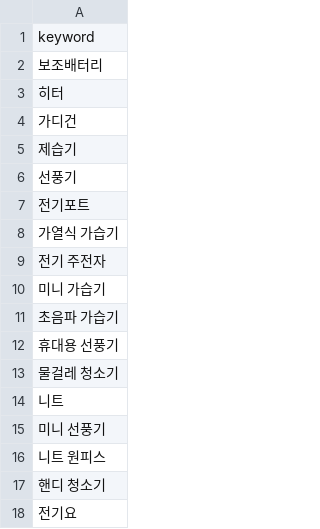
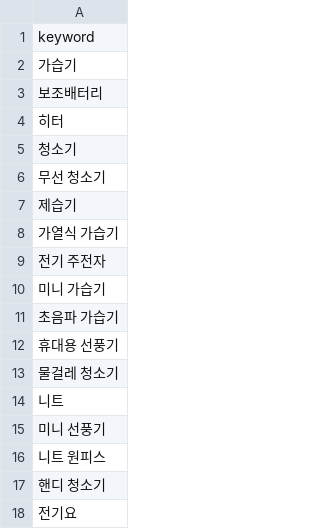
Before and after one commit to hayan-web/gpt-blog-auto, a CSV file: golden_shopping_keywords.csv, drawn as a sheet.

```diff
--- a/golden_shopping_keywords.csv
+++ b/golden_shopping_keywords.csv
@@ -1,8 +1,8 @@
 keyword
+가습기
 보조배터리
 히터
-가디건
+청소기
+무선 청소기
 제습기
-선풍기
-전기포트
 가열식 가습기
```
Also changed, not shown: keywords_shopping.csv, 1 other file.
